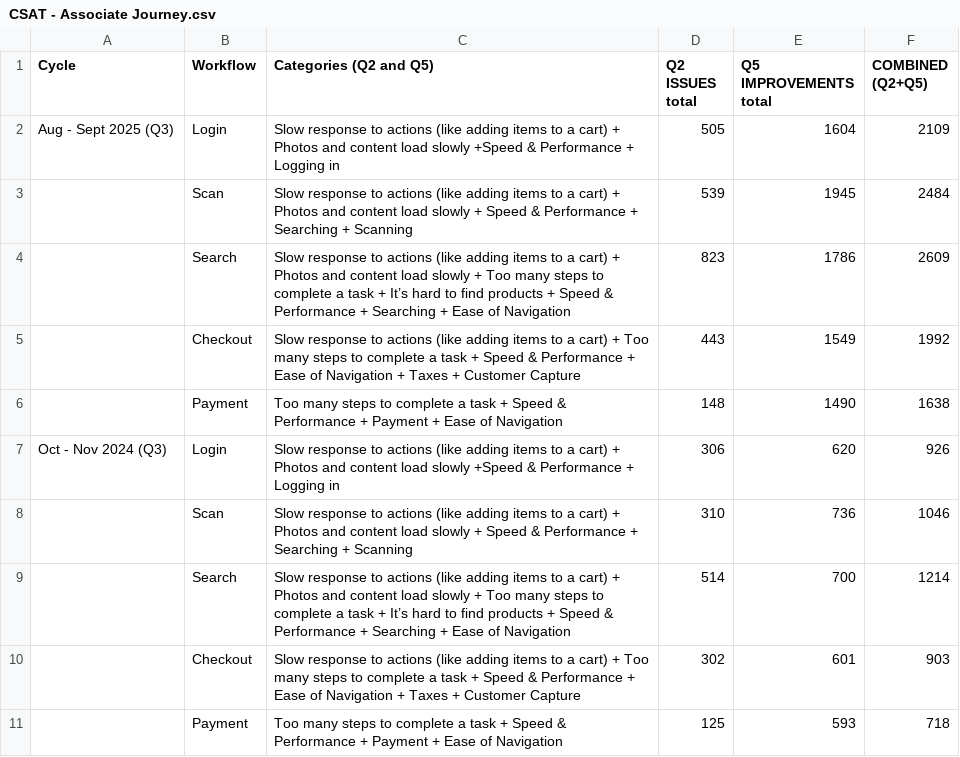
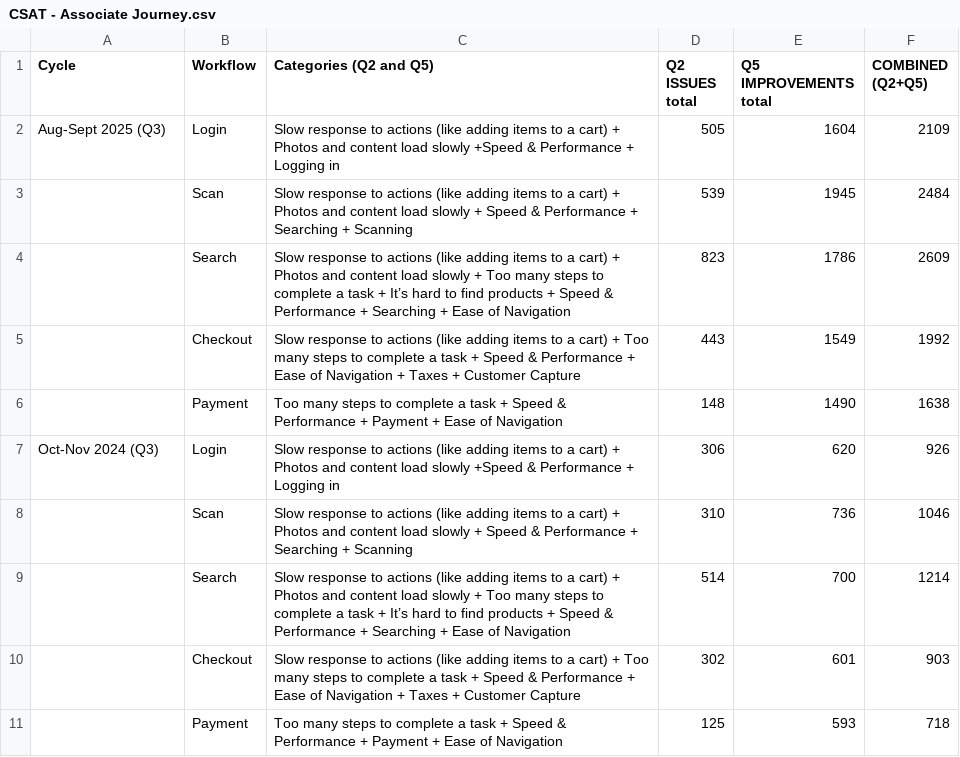
Before and after one commit to 13mfrancisco/app-restarts-data, a CSV file: CSAT - Associate Journey.csv, drawn as a sheet.

Commit message:
Updated Cycle Column

```diff
--- a/CSAT - Associate Journey.csv
+++ b/CSAT - Associate Journey.csv
@@ -1,3 +1,3 @@
 Cycle,Workflow,Categories (Q2 and Q5),Q2 ISSUES total,Q5 IMPROVEMENTS total,COMBINED (Q2+Q5)
-Aug - Sept 2025 (Q3),Login,Slow response to actions (like adding items to a cart) + Photos and content load slowly +Speed & Performance + Logging in,505,1604,2109
+Aug-Sept 2025 (Q3),Login,Slow response to actions (like adding items to a cart) + Photos and content load slowly +Speed & Performance + Logging in,505,1604,2109
 ,Scan,Slow response to actions (like adding items to a cart) + Photos and content load slowly + Speed & Performance + Searching + Scanning,539,1945,2484
@@ -6,3 +6,3 @@ Aug - Sept 2025 (Q3),Login,Slow response to actions (like adding items to a cart
 ,Payment,Too many steps to complete a task + Speed & Performance + Payment + Ease of Navigation,148,1490,1638
-Oct - Nov 2024 (Q3),Login,Slow response to actions (like adding items to a cart) + Photos and content load slowly +Speed & Performance + Logging in,306,620,926
+Oct-Nov 2024 (Q3),Login,Slow response to actions (like adding items to a cart) + Photos and content load slowly +Speed & Performance + Logging in,306,620,926
 ,Scan,Slow response to actions (like adding items to a cart) + Photos and content load slowly + Speed & Performance + Searching + Scanning,310,736,1046
```
